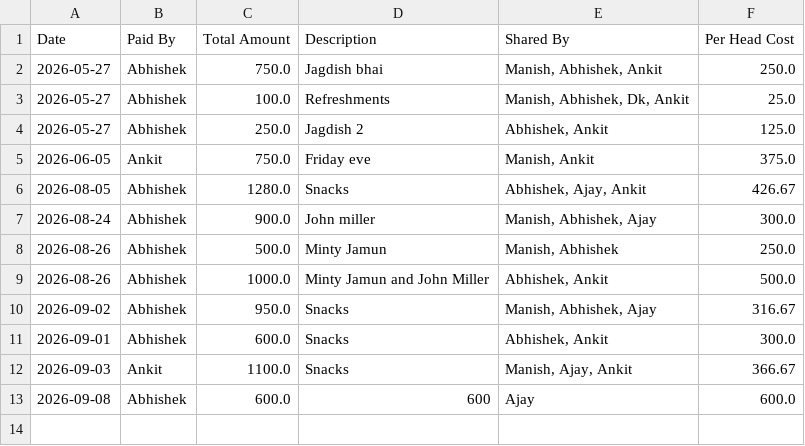
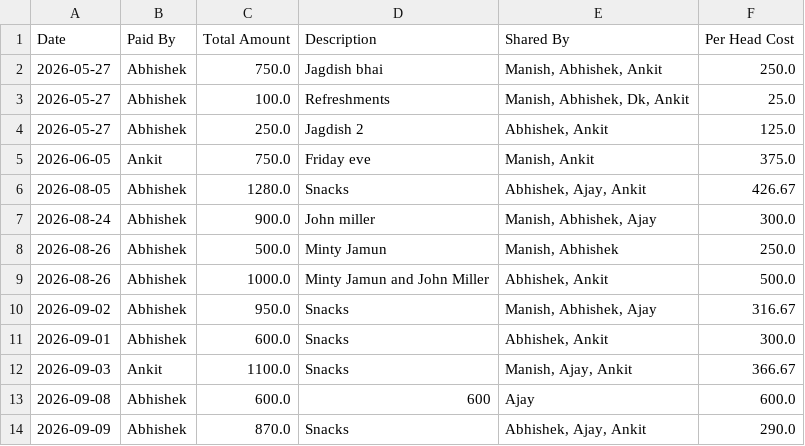
Before and after one commit to manishtripathiirman-collab/carpool-app, a CSV file: carpool_expenses.csv, drawn as a sheet; the diff names each change by its address in the sheet, - before the commit and + after, or states it on an @@ line.

Commit message:
Log expense asset: Snacks

```diff
--- a/carpool_expenses.csv
+++ b/carpool_expenses.csv
+row 14: 2026-09-09 | Abhishek | 870.0 | Snacks | Abhishek, Ajay, Ankit | 290.0
```
